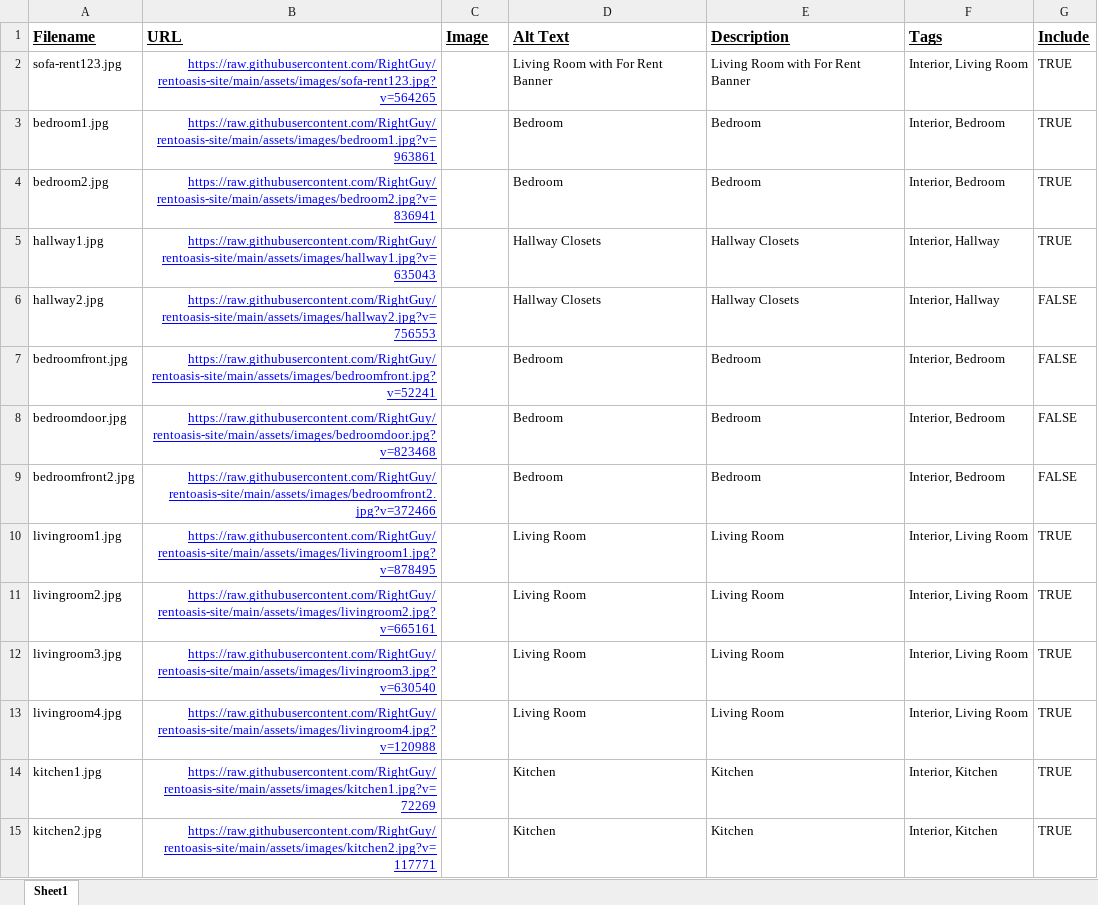
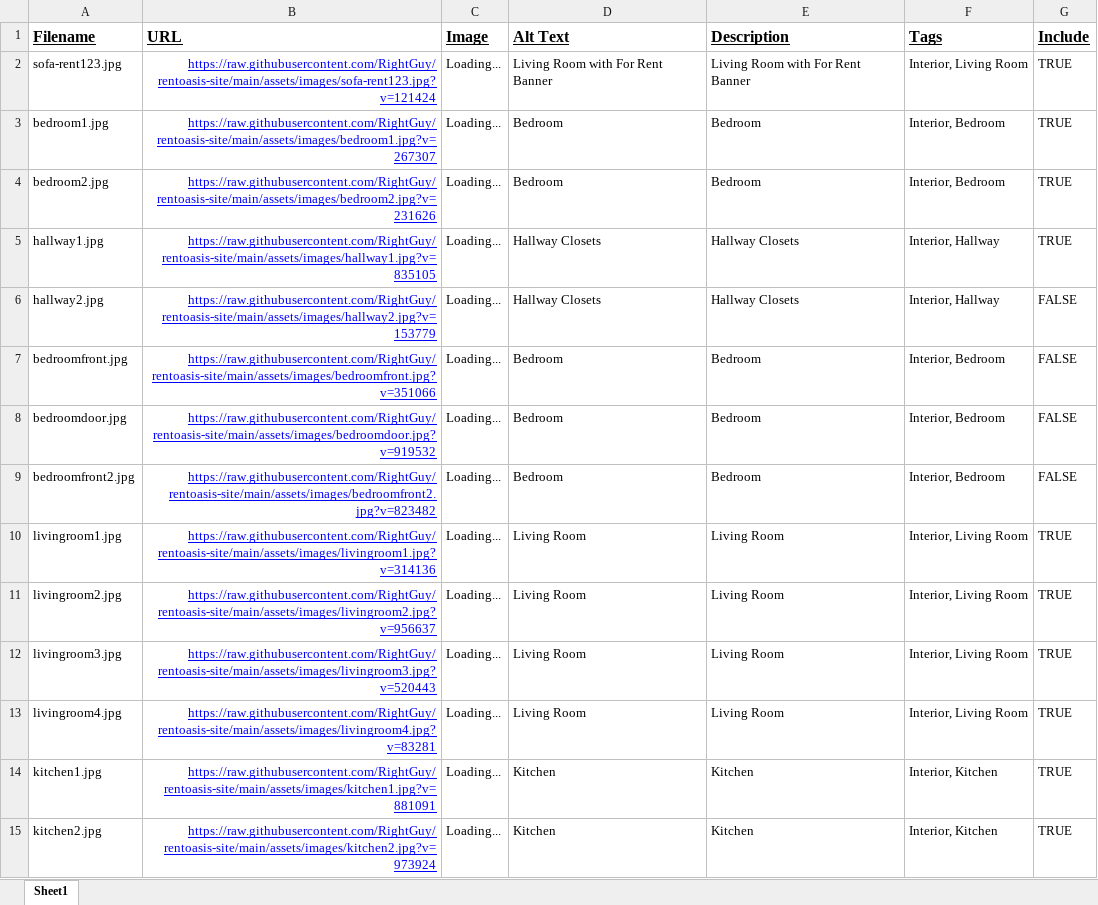
Before and after one commit to RightGuy/rentoasis-site, an Excel workbook: assets/js/RentOasis-images.xlsx, sheet Sheet1, drawn as a sheet; only a part is shown; values as stored, in another font and other column widths than the file's, no borders; charts and pictures not drawn; the diff covers the shown part only; the diff names each change by its address in the sheet, - before the commit and + after, or states it on an @@ line.

Commit message:
Update RentOasis-images.xlsx

```diff
--- a/assets/js/RentOasis-images.xlsx (sheet Sheet1)
+++ b/assets/js/RentOasis-images.xlsx (sheet Sheet1)
-B2 (URL): https://raw.githubusercontent.com/RightGuy/rentoasis-site/main/assets/images/sofa-rent123.jpg?v=564265
+B2 (URL): https://raw.githubusercontent.com/RightGuy/rentoasis-site/main/assets/images/sofa-rent123.jpg?v=121424
-C2:C15 (Image): (empty)
+C2:C15 (Image): Loading...
-B3 (URL): https://raw.githubusercontent.com/RightGuy/rentoasis-site/main/assets/images/bedroom1.jpg?v=963861
+B3 (URL): https://raw.githubusercontent.com/RightGuy/rentoasis-site/main/assets/images/bedroom1.jpg?v=267307
-B4 (URL): https://raw.githubusercontent.com/RightGuy/rentoasis-site/main/assets/images/bedroom2.jpg?v=836941
+B4 (URL): https://raw.githubusercontent.com/RightGuy/rentoasis-site/main/assets/images/bedroom2.jpg?v=231626
-B5 (URL): https://raw.githubusercontent.com/RightGuy/rentoasis-site/main/assets/images/hallway1.jpg?v=635043
+B5 (URL): https://raw.githubusercontent.com/RightGuy/rentoasis-site/main/assets/images/hallway1.jpg?v=835105
-B6 (URL): https://raw.githubusercontent.com/RightGuy/rentoasis-site/main/assets/images/hallway2.jpg?v=756553
+B6 (URL): https://raw.githubusercontent.com/RightGuy/rentoasis-site/main/assets/images/hallway2.jpg?v=153779
-B7 (URL): https://raw.githubusercontent.com/RightGuy/rentoasis-site/main/assets/images/bedroomfront.jpg?v=52241
+B7 (URL): https://raw.githubusercontent.com/RightGuy/rentoasis-site/main/assets/images/bedroomfront.jpg?v=351066
-B8 (URL): https://raw.githubusercontent.com/RightGuy/rentoasis-site/main/assets/images/bedroomdoor.jpg?v=823468
+B8 (URL): https://raw.githubusercontent.com/RightGuy/rentoasis-site/main/assets/images/bedroomdoor.jpg?v=919532
-B9 (URL): https://raw.githubusercontent.com/RightGuy/rentoasis-site/main/assets/images/bedroomfront2.jpg?v=372466
+B9 (URL): https://raw.githubusercontent.com/RightGuy/rentoasis-site/main/assets/images/bedroomfront2.jpg?v=823482
-B10 (URL): https://raw.githubusercontent.com/RightGuy/rentoasis-site/main/assets/images/livingroom1.jpg?v=878495
+B10 (URL): https://raw.githubusercontent.com/RightGuy/rentoasis-site/main/assets/images/livingroom1.jpg?v=314136
-B11 (URL): https://raw.githubusercontent.com/RightGuy/rentoasis-site/main/assets/images/livingroom2.jpg?v=665161
+B11 (URL): https://raw.githubusercontent.com/RightGuy/rentoasis-site/main/assets/images/livingroom2.jpg?v=956637
-B12 (URL): https://raw.githubusercontent.com/RightGuy/rentoasis-site/main/assets/images/livingroom3.jpg?v=630540
+B12 (URL): https://raw.githubusercontent.com/RightGuy/rentoasis-site/main/assets/images/livingroom3.jpg?v=520443
-B13 (URL): https://raw.githubusercontent.com/RightGuy/rentoasis-site/main/assets/images/livingroom4.jpg?v=120988
+B13 (URL): https://raw.githubusercontent.com/RightGuy/rentoasis-site/main/assets/images/livingroom4.jpg?v=83281
-B14 (URL): https://raw.githubusercontent.com/RightGuy/rentoasis-site/main/assets/images/kitchen1.jpg?v=72269
+B14 (URL): https://raw.githubusercontent.com/RightGuy/rentoasis-site/main/assets/images/kitchen1.jpg?v=881091
-B15 (URL): https://raw.githubusercontent.com/RightGuy/rentoasis-site/main/assets/images/kitchen2.jpg?v=117771
+B15 (URL): https://raw.githubusercontent.com/RightGuy/rentoasis-site/main/assets/images/kitchen2.jpg?v=973924
```
Also changed, not shown: 48 edited cells elsewhere in this sheet.
